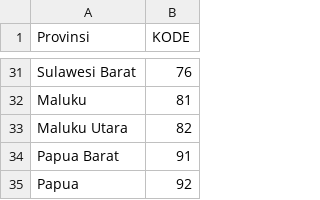
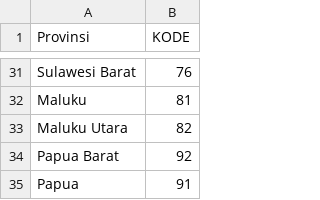
Before and after one commit to Zen-Rofiqy/STA1382-TPM, a CSV file: Project/Tugas Kelompok/Kode Provinsi.csv, drawn as a sheet; only a part is shown, gaps mark what is left out.

```diff
--- a/Project/Tugas Kelompok/Kode Provinsi.csv
+++ b/Project/Tugas Kelompok/Kode Provinsi.csv
@@ -33,3 +33,3 @@ Maluku,81
 Maluku Utara,82
-Papua Barat,91
-Papua,92
+Papua Barat,92
+Papua,91
```
Also changed, not shown: 2 other files.
